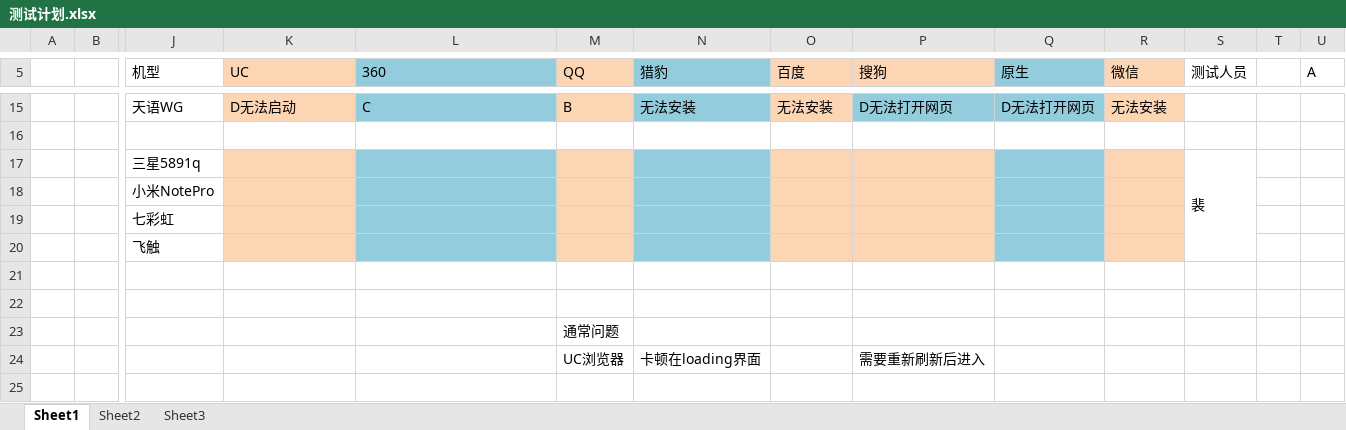
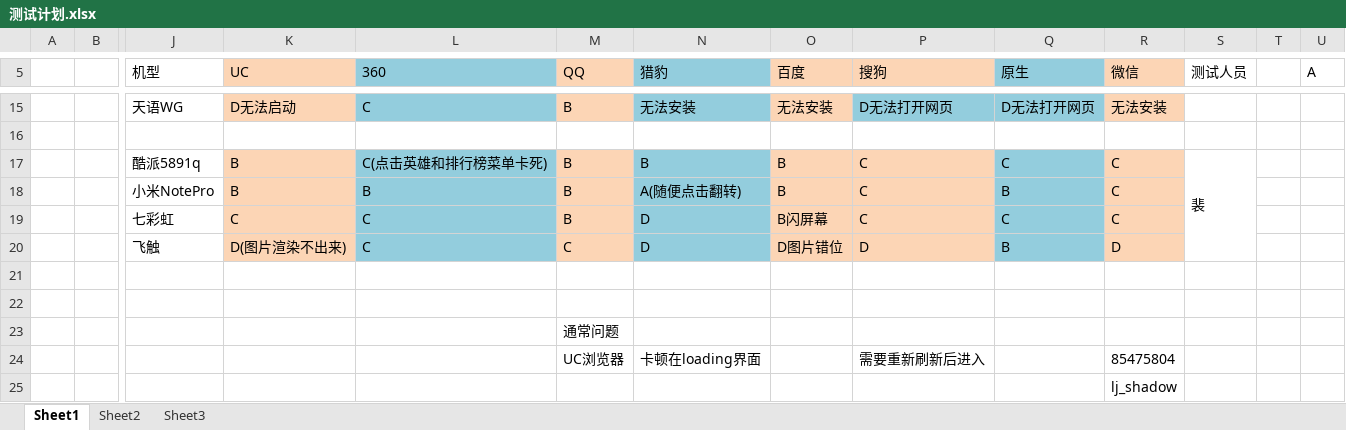
Before and after one commit to sgtcloud/sgtcloud-ossgame-project-zero, an Excel workbook: doc/测试计划/测试计划.xlsx, sheet Sheet1, drawn as a sheet; only a part is shown, gaps mark what is left out; values as stored, in another font and other column widths than the file's, no borders; charts and pictures not drawn; removed rows and columns are numbered as before the commit, all else as after; rows hold the shown columns only; the diff names each change by its address in the sheet, - before the commit and + after, or states it on an @@ line.

Commit message:
测试结果。

```diff
--- a/doc/测试计划/测试计划.xlsx (sheet Sheet1)
+++ b/doc/测试计划/测试计划.xlsx (sheet Sheet1)
-row 17:  |  | 三星5891q |  |  |  |  |  |  |  |  | 裴
-row 18:  |  | 小米NotePro
-row 19:  |  | 七彩虹
-row 20:  |  | 飞触
+row 17:  |  | 酷派5891q | B | C(点击英雄和排行榜菜单卡死) | B | B | B | C | C | C | 裴
+row 18:  |  | 小米NotePro | B | B | B | A(随便点击翻转) | B | C | B | C
+row 19:  |  | 七彩虹 | C | C | B | D | B闪屏幕 | C | C | C
+row 20:  |  | 飞触 | D(图片渲染不出来) | C | C | D | D图片错位 | D | B | D
-R24 (微信): (empty)
+R24 (微信): 85475804
+row 25:  |  |  |  |  |  |  |  |  |  | lj_shadow
```
Also changed, not shown: charts or pictures.
